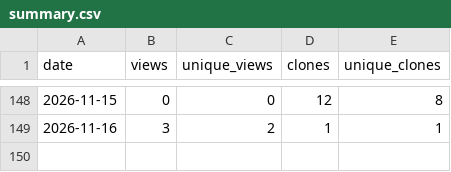
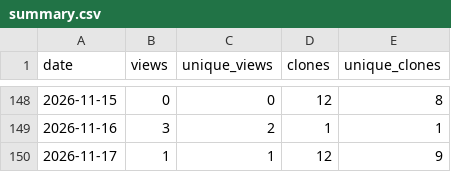
Before and after one commit to masolele/Global_cocoa_farms, a CSV file: traffic-history/summary.csv, drawn as a sheet; only a part is shown, gaps mark what is left out.

```diff
--- a/traffic-history/summary.csv
+++ b/traffic-history/summary.csv
@@ -149 +149,2 @@ date,views,unique_views,clones,unique_clones
 2026-11-16,3,2,1,1
+2026-11-17,1,1,12,9
```
Also changed, not shown: 2 other files.
